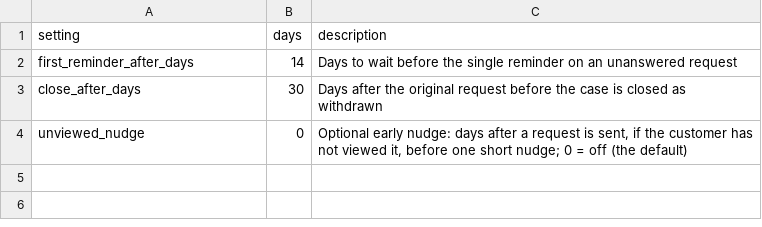
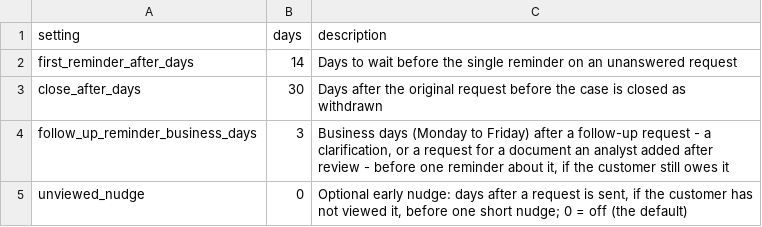
Before and after one commit to artie-bee/kyc_kyb_money2020, a CSV file: uc4/kb/communication_schedule.csv, drawn as a sheet; the diff names each change by its address in the sheet, - before the commit and + after, or states it on an @@ line.

```diff
--- a/uc4/kb/communication_schedule.csv
+++ b/uc4/kb/communication_schedule.csv
+row 4: follow_up_reminder_business_days | 3 | Business days (Monday to Friday) after a follow-up request - a clarification, or a request for a document an analyst added after review - before one reminder about it, if the customer still owes it
```
Also changed, not shown: 9 other files.
